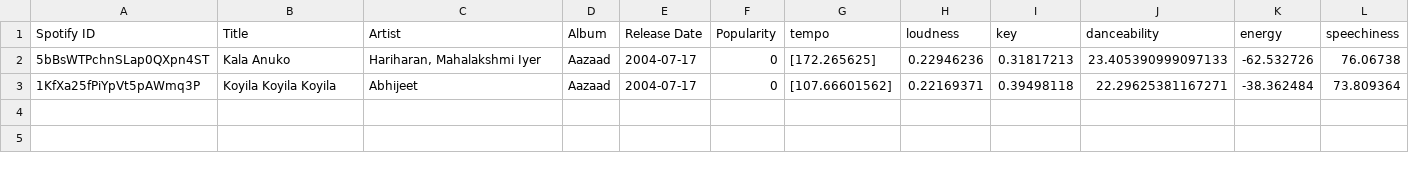
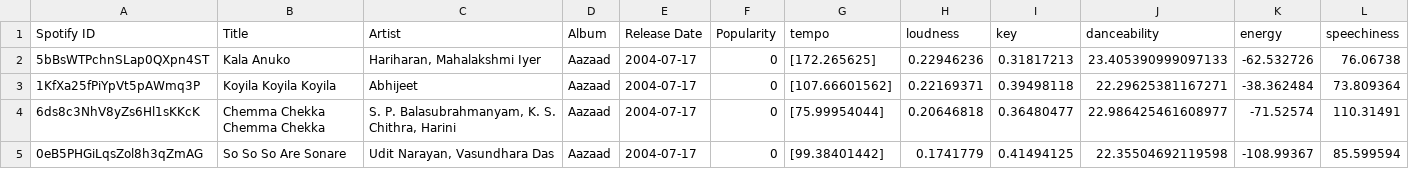
Before and after one commit to sumannaidur/extractor, a CSV file: song_features_combined.csv, drawn as a sheet; only a part is shown; rows hold the shown columns only; the diff names each change by its address in the sheet, - before the commit and + after, or states it on an @@ line.

```diff
--- a/song_features_combined.csv
+++ b/song_features_combined.csv
+row 4: 6ds8c3NhV8yZs6Hl1sKKcK | Chemma Chekka Chemma Chekka | S. P. Balasubrahmanyam, K. S. Chithra, Harini | Aazaad | 2004-07-17 | 0 | [75.99954044] | 0.20646818 | 0.36480477 | 22.986425461608977 | -71.52574 | 110.31491
+row 5: 0eB5PHGiLqsZol8h3qZmAG | So So So Are Sonare | Udit Narayan, Vasundhara Das | Aazaad | 2004-07-17 | 0 | [99.38401442] | 0.1741779 | 0.41494125 | 22.35504692119598 | -108.99367 | 85.599594
```
Also changed, not shown: songs_by_year/telugu/2000.csv, 3 other files.
